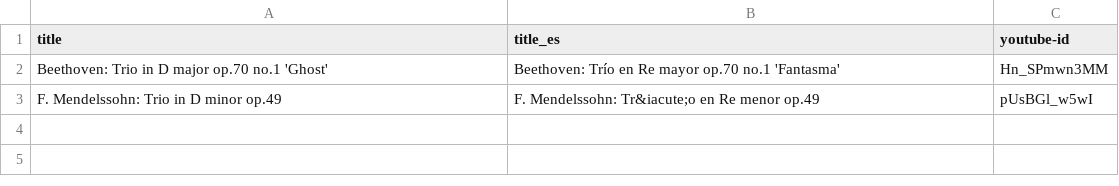
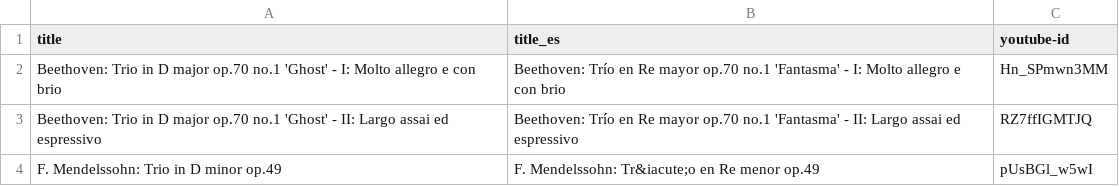
Before and after one commit to javiermontanana/cygnus-trio-website, a CSV file: _data/videos.csv, drawn as a sheet.

Commit message:
add ghost second mov yt embed not working properly

```diff
--- a/_data/videos.csv
+++ b/_data/videos.csv
@@ -1,3 +1,4 @@
 title,title_es,youtube-id
-"Beethoven: Trio in D major op.70 no.1 'Ghost'","Beethoven: Trío en Re mayor op.70 no.1 'Fantasma'",Hn_SPmwn3MM
+"Beethoven: Trio in D major op.70 no.1 'Ghost' - I: Molto allegro e con brio","Beethoven: Trío en Re mayor op.70 no.1 'Fantasma' - I: Molto allegro e con brio",Hn_SPmwn3MM
+"Beethoven: Trio in D major op.70 no.1 'Ghost' - II: Largo assai ed espressivo","Beethoven: Trío en Re mayor op.70 no.1 'Fantasma' - II: Largo assai ed espressivo",RZ7ffIGMTJQ
 "F. Mendelssohn: Trio in D minor op.49","F. Mendelssohn: Tr&iacute;o en Re menor op.49",pUsBGl_w5wI
```
Also changed, not shown: 2 other files.
